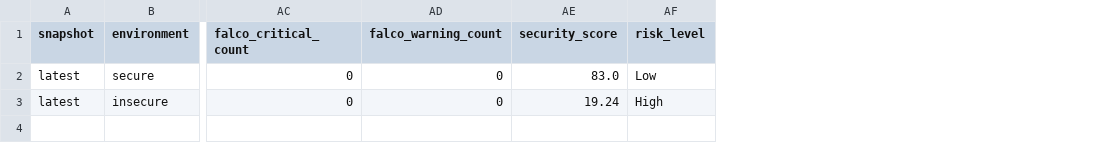
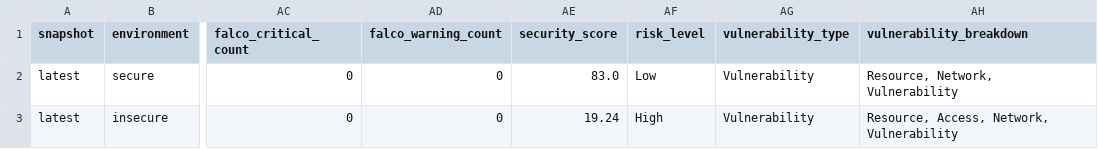
Before and after one commit to Jayantha1028/K8s-security-assessment, a CSV file: data/processed/report_input.csv, drawn as a sheet; only a part is shown, gaps mark what is left out; the diff names each change by its address in the sheet, - before the commit and + after, or states it on an @@ line.

```diff
--- a/data/processed/report_input.csv
+++ b/data/processed/report_input.csv
+column AG (vulnerability_type), rows 2-3: Vulnerability | Vulnerability
+column AH (vulnerability_breakdown), rows 2-3: Resource, Network, Vulnerability | Resource, Access, Network, Vulnerability
```
Also changed, not shown: data/processed/final_security_dataset.csv, data/processed/kubernetes_security_dataset.csv, 6 other files.
